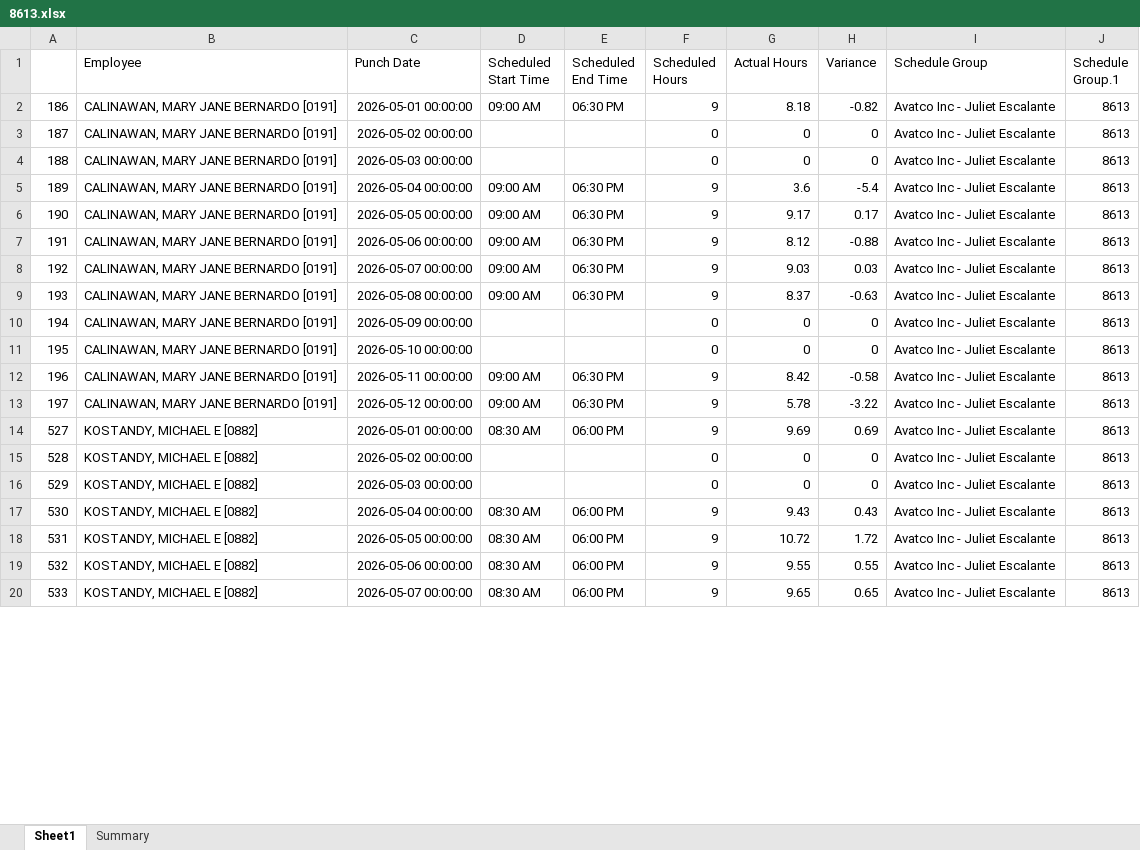
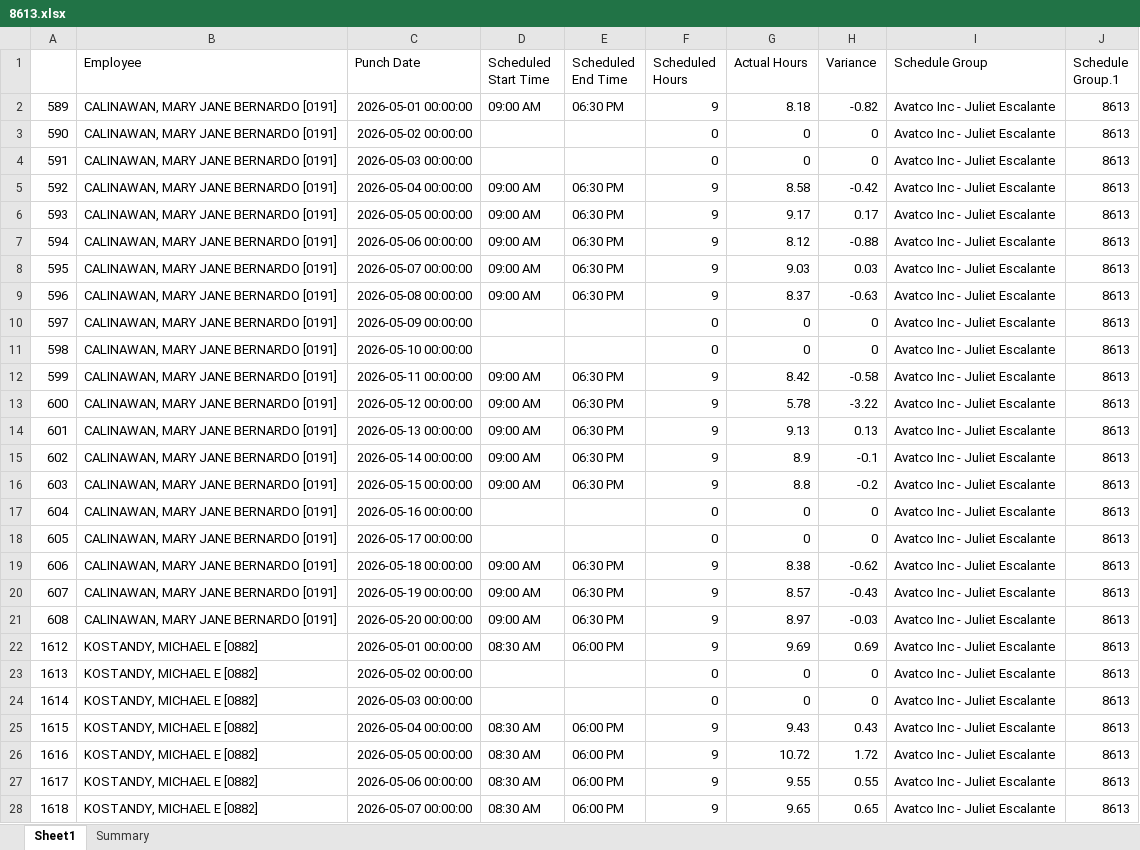
Before and after one commit to avt-Delro/Scrape_Paycom, an Excel workbook: sheet/8613.xlsx, sheet Sheet1, drawn as a sheet; only a part is shown; values as stored, in another font and other column widths than the file's, no borders; addresses are those after the commit; the diff covers the shown part only; the diff names each change by its address in the sheet, - before the commit and + after, or states it on an @@ line.

```diff
--- a/sheet/8613.xlsx (sheet Sheet1)
+++ b/sheet/8613.xlsx (sheet Sheet1)
-A2: 186
+A2: 589
-A3: 187
+A3: 590
-A4: 188
+A4: 591
-A5: 189
+A5: 592
-G5 (Actual Hours): 3.6
+G5 (Actual Hours): 8.58
-H5 (Variance): -5.4
+H5 (Variance): -0.42
-A6: 190
+A6: 593
-A7: 191
+A7: 594
-A8: 192
+A8: 595
-A9: 193
+A9: 596
-A10: 194
+A10: 597
-A11: 195
+A11: 598
-A12: 196
+A12: 599
-A13: 197
+A13: 600
+row 14: 601 | CALINAWAN, MARY JANE BERNARDO [0191] | 2026-05-13 00:00:00 | 09:00 AM | 06:30 PM | 9 | 9.13 | 0.13 | Avatco Inc - Juliet Escalante | 8613
+row 15: 602 | CALINAWAN, MARY JANE BERNARDO [0191] | 2026-05-14 00:00:00 | 09:00 AM | 06:30 PM | 9 | 8.9 | -0.1 | Avatco Inc - Juliet Escalante | 8613
+row 16: 603 | CALINAWAN, MARY JANE BERNARDO [0191] | 2026-05-15 00:00:00 | 09:00 AM | 06:30 PM | 9 | 8.8 | -0.2 | Avatco Inc - Juliet Escalante | 8613
+row 17: 604 | CALINAWAN, MARY JANE BERNARDO [0191] | 2026-05-16 00:00:00 |  |  | 0 | 0 | 0 | Avatco Inc - Juliet Escalante | 8613
+row 18: 605 | CALINAWAN, MARY JANE BERNARDO [0191] | 2026-05-17 00:00:00 |  |  | 0 | 0 | 0 | Avatco Inc - Juliet Escalante | 8613
+row 19: 606 | CALINAWAN, MARY JANE BERNARDO [0191] | 2026-05-18 00:00:00 | 09:00 AM | 06:30 PM | 9 | 8.38 | -0.62 | Avatco Inc - Juliet Escalante | 8613
+row 20: 607 | CALINAWAN, MARY JANE BERNARDO [0191] | 2026-05-19 00:00:00 | 09:00 AM | 06:30 PM | 9 | 8.57 | -0.43 | Avatco Inc - Juliet Escalante | 8613
+row 21: 608 | CALINAWAN, MARY JANE BERNARDO [0191] | 2026-05-20 00:00:00 | 09:00 AM | 06:30 PM | 9 | 8.97 | -0.03 | Avatco Inc - Juliet Escalante | 8613
-A22: 527
+A22: 1612
-A23: 528
+A23: 1613
-A24: 529
+A24: 1614
-A25: 530
+A25: 1615
-A26: 531
+A26: 1616
-A27: 532
+A27: 1617
-A28: 533
+A28: 1618
```
Also changed, not shown: 16 added rows and 42 edited cells elsewhere in this sheet, sheet Summary, sheet/8462.xlsx, sheet/8614.xlsx, 7 other files.
